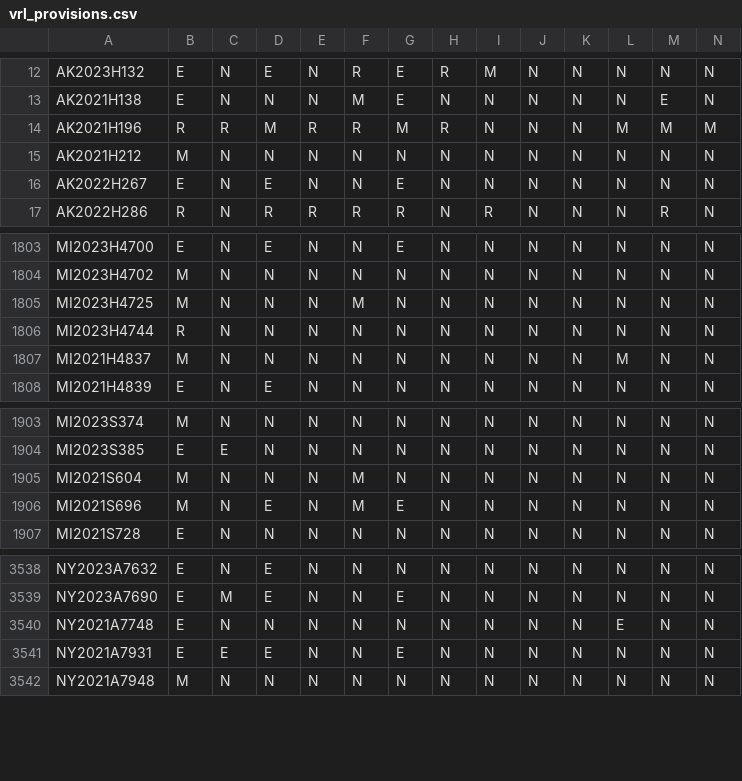
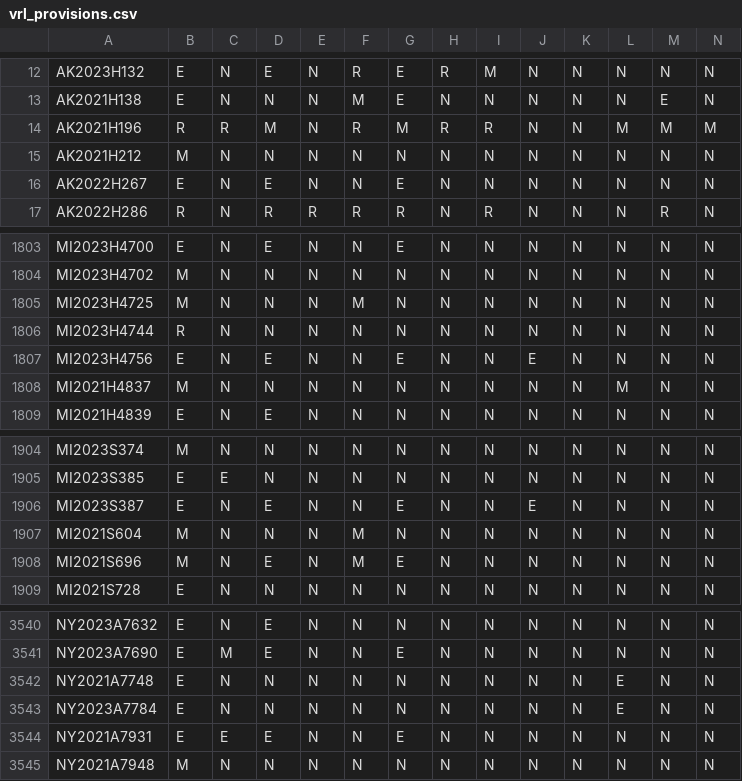
Before and after one commit to jloffredo2/state-elect-law-db, a CSV file: output/vrl_provisions.csv, drawn as a sheet; only a part is shown, gaps mark what is left out; rows hold the shown columns only; the diff names each change by its address in the sheet, - before the commit and + after, or states it on an @@ line.

```diff
--- a/output/vrl_provisions.csv
+++ b/output/vrl_provisions.csv
-E14: R
+E14: N
-I14: N
+I14: R
+row 1807: MI2023H4756 | E | N | E | N | N | E | N | N | E | N | N | N | N
+row 1906: MI2023S387 | E | N | E | N | N | E | N | N | E | N | N | N | N
+row 3543: NY2023A7784 | E | N | N | N | N | N | N | N | N | N | E | N | N
```
Also changed, not shown: 4 other files.
